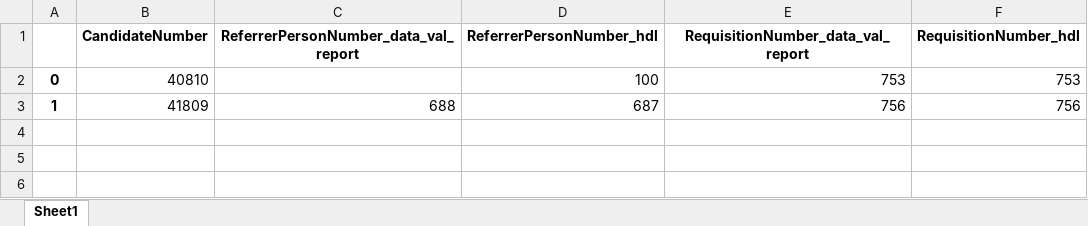
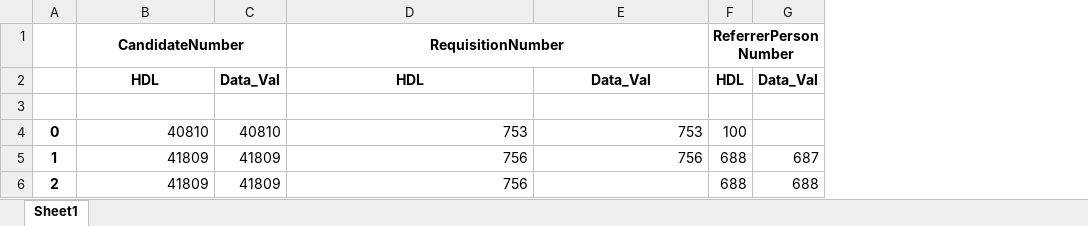
Before and after one commit to KishoorR/DataValidation, an Excel workbook: output.xlsx, sheet Sheet1, drawn as a sheet; values as stored, in another font and other column widths than the file's, no borders; removed rows and columns are numbered as before the commit, all else as after; the diff names each change by its address in the sheet, - before the commit and + after, or states it on an @@ line.

```diff
--- a/output.xlsx (sheet Sheet1)
+++ b/output.xlsx (sheet Sheet1)
-column C, rows 1-3: ReferrerPersonNumber_data_val_report |  | 688
-column D, rows 1-3: ReferrerPersonNumber_hdl | 100 | 687
+column C, rows 4-5: 40810 | 41809
+column F, rows 4-5: 100 | 688
+column G, row 5: 687
+row 1:  | CandidateNumber |  | RequisitionNumber |  | ReferrerPersonNumber
+row 2:  | HDL | Data_Val | HDL | Data_Val | HDL | Data_Val
-row 3:  | CandidateNumber | ReferrerPersonNumber_data_val_report | ReferrerPersonNumber_hdl | RequisitionNumber_data_val_report | RequisitionNumber_hdl
+row 3: (empty)
+row 6: 2 | 41809 | 41809 | 756 |  | 688 | 688
```
Also changed, not shown: 4 other files.
